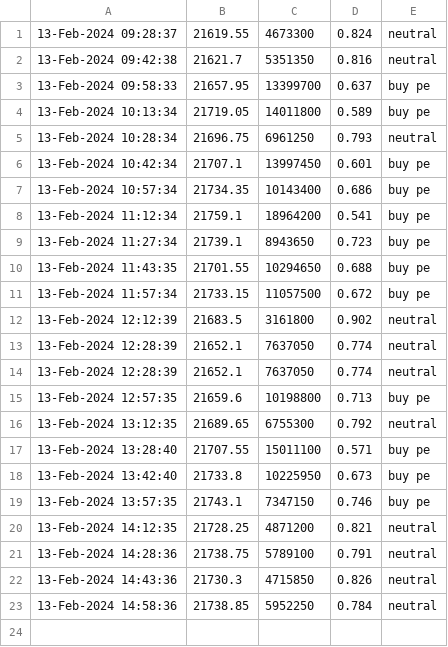
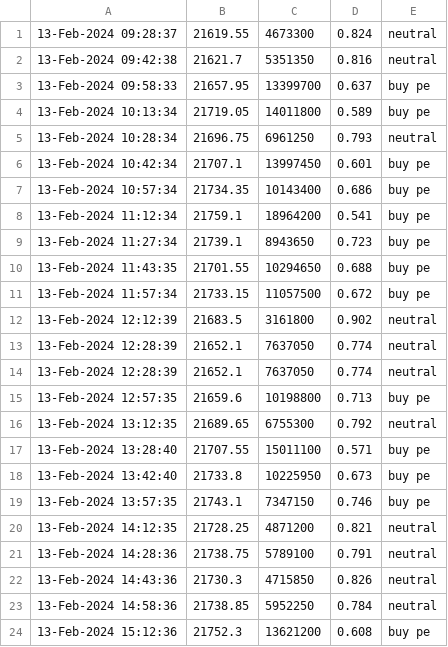
Before and after one commit to anurag3753/weekly_options, a CSV file: data/output_nifty.csv, drawn as a sheet; the diff names each change by its address in the sheet, - before the commit and + after, or states it on an @@ line.

Commit message:
update nifty

```diff
--- a/data/output_nifty.csv
+++ b/data/output_nifty.csv
+row 24: 13-Feb-2024 15:12:36 | 21752.3 | 13621200 | 0.608 | buy pe
```
